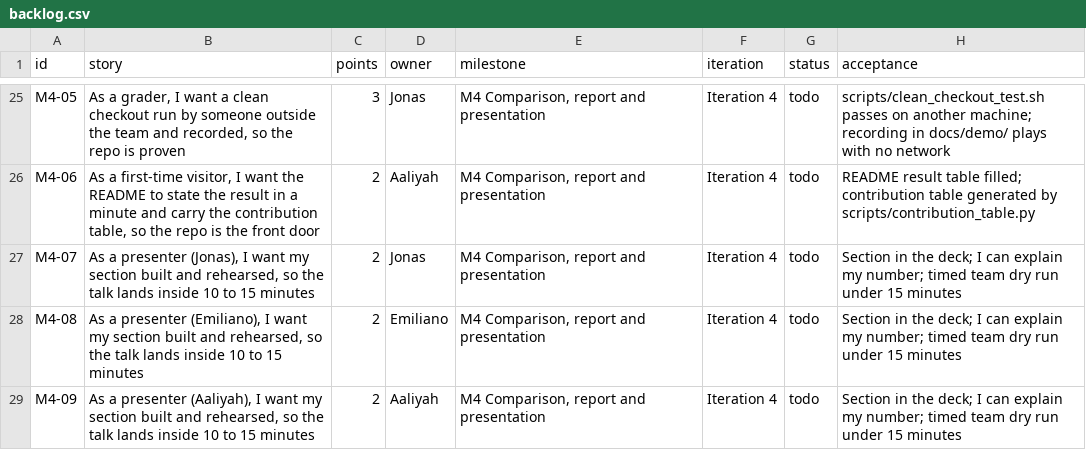
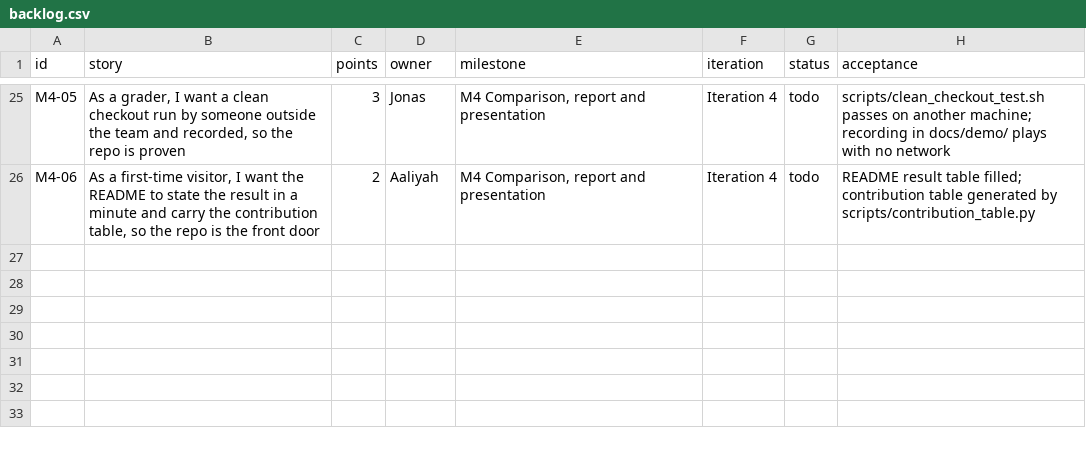
Before and after one commit to jonhalb/CyberCardinals, a CSV file: docs/backlog.csv, drawn as a sheet; only a part is shown, gaps mark what is left out; the diff names each change by its address in the sheet, - before the commit and + after, or states it on an @@ line.

Commit message:
Trim backlog to 25 stories: presentation rehearsal moves to the README checklist

```diff
--- a/docs/backlog.csv
+++ b/docs/backlog.csv
-row 27: M4-07 | As a presenter (Jonas), I want my section built and rehearsed, so the talk lands inside 10 to 15 minutes | 2 | Jonas | M4 Comparison, report and presentation | Iteration 4 | todo | Section in the deck; I can explain my number; timed team dry run under 15 minutes
-row 28: M4-08 | As a presenter (Emiliano), I want my section built and rehearsed, so the talk lands inside 10 to 15 minutes | 2 | Emiliano | M4 Comparison, report and presentation | Iteration 4 | todo | Section in the deck; I can explain my number; timed team dry run under 15 minutes
-row 29: M4-09 | As a presenter (Aaliyah), I want my section built and rehearsed, so the talk lands inside 10 to 15 minutes | 2 | Aaliyah | M4 Comparison, report and presentation | Iteration 4 | todo | Section in the deck; I can explain my number; timed team dry run under 15 minutes
```
Also changed, not shown: 2 other files.
